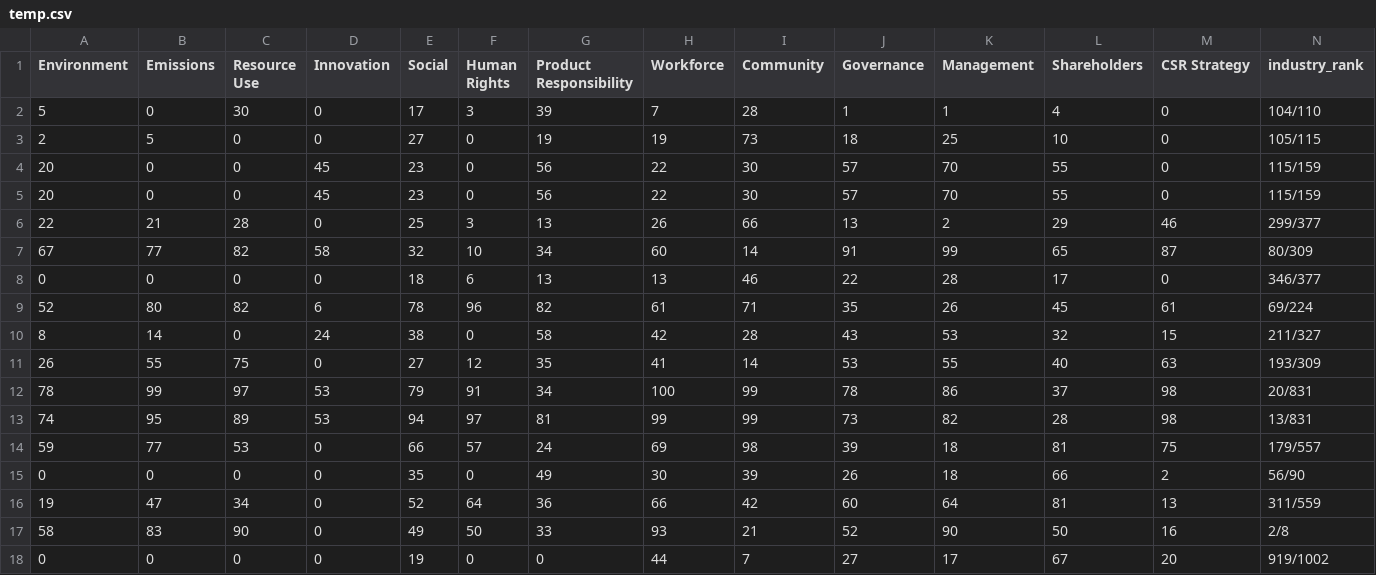
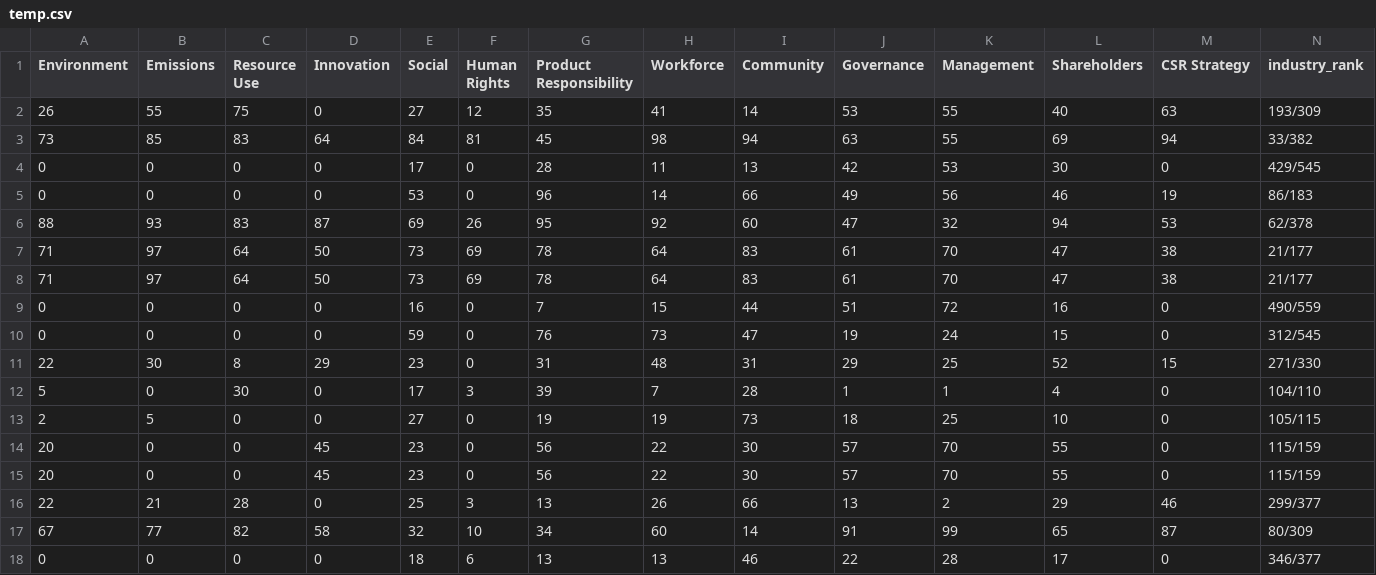
Before and after one commit to quidba7/ESG-scrapper, a CSV file: refinitiv_esg/temp.csv, drawn as a sheet; only a part is shown; the shorter side is filled out with more unchanged rows; rows hold the shown columns only; the diff names each change by its address in the sheet, - before the commit and + after, or states it on an @@ line.

Commit message:
update refinitiv scrapper

```diff
--- a/refinitiv_esg/temp.csv
+++ b/refinitiv_esg/temp.csv
+row 2: 26 | 55 | 75 | 0 | 27 | 12 | 35 | 41 | 14 | 53 | 55 | 40 | 63 | 193/309
+row 3: 73 | 85 | 83 | 64 | 84 | 81 | 45 | 98 | 94 | 63 | 55 | 69 | 94 | 33/382
+row 4: 0 | 0 | 0 | 0 | 17 | 0 | 28 | 11 | 13 | 42 | 53 | 30 | 0 | 429/545
+row 5: 0 | 0 | 0 | 0 | 53 | 0 | 96 | 14 | 66 | 49 | 56 | 46 | 19 | 86/183
+row 6: 88 | 93 | 83 | 87 | 69 | 26 | 95 | 92 | 60 | 47 | 32 | 94 | 53 | 62/378
+row 7: 71 | 97 | 64 | 50 | 73 | 69 | 78 | 64 | 83 | 61 | 70 | 47 | 38 | 21/177
+row 8: 71 | 97 | 64 | 50 | 73 | 69 | 78 | 64 | 83 | 61 | 70 | 47 | 38 | 21/177
+row 9: 0 | 0 | 0 | 0 | 16 | 0 | 7 | 15 | 44 | 51 | 72 | 16 | 0 | 490/559
+row 10: 0 | 0 | 0 | 0 | 59 | 0 | 76 | 73 | 47 | 19 | 24 | 15 | 0 | 312/545
+row 11: 22 | 30 | 8 | 29 | 23 | 0 | 31 | 48 | 31 | 29 | 25 | 52 | 15 | 271/330
```
Also changed, not shown: 1 other file.
